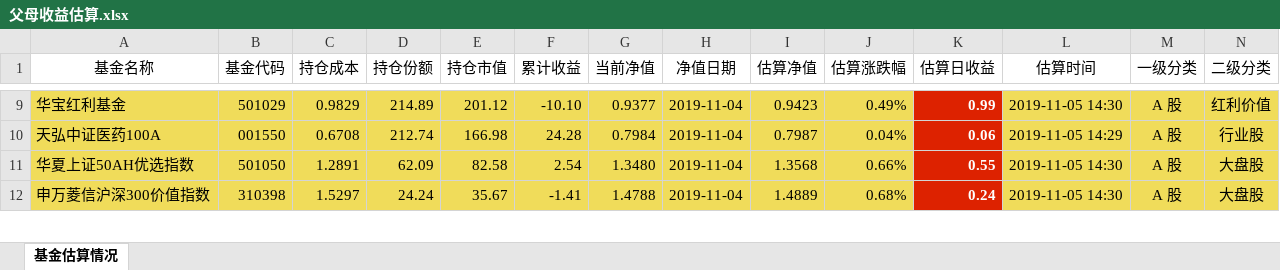
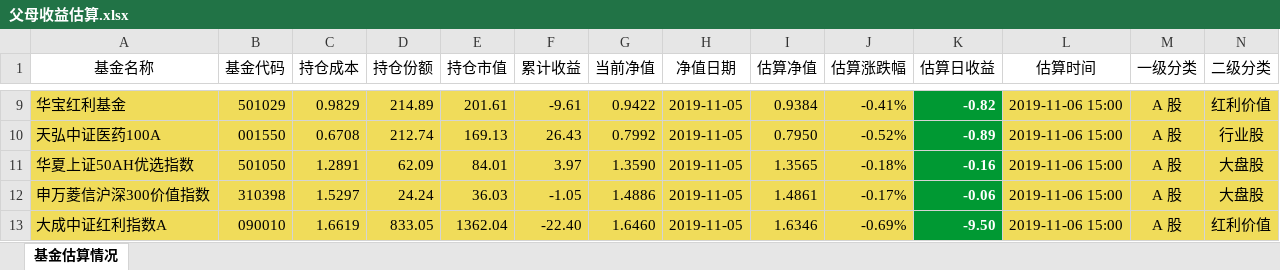
Before and after one commit to klq26/finance-data, an Excel workbook: Portfolio/scripts/output/201911/父母/父母收益估算.xlsx, sheet 基金估算情况, drawn as a sheet; only a part is shown, gaps mark what is left out; values as stored, in another font and other column widths than the file's, no borders; rows hold the shown columns only; the diff covers the shown part only; the diff names each change by its address in the sheet, - before the commit and + after, or states it on an @@ line.

```diff
--- a/Portfolio/scripts/output/201911/父母/父母收益估算.xlsx (sheet 基金估算情况)
+++ b/Portfolio/scripts/output/201911/父母/父母收益估算.xlsx (sheet 基金估算情况)
-E9 (持仓市值): 201.12
+E9 (持仓市值): 201.61
-F9 (累计收益): -10.10
+F9 (累计收益): -9.61
-G9 (当前净值): 0.9377
+G9 (当前净值): 0.9422
-H9:H12 (净值日期): 2019-11-04
+H9:H12 (净值日期): 2019-11-05
-I9 (估算净值): 0.9423
+I9 (估算净值): 0.9384
-J9 (估算涨跌幅): 0.49%
+J9 (估算涨跌幅): -0.41%
-K9 (估算日收益): 0.99
+K9 (估算日收益): -0.82
-K9:K12 fill: #DD2200
+K9:K12 fill: #009933
-L9 (估算时间): 2019-11-05 14:30
+L9 (估算时间): 2019-11-06 15:00
-E10 (持仓市值): 166.98
+E10 (持仓市值): 169.13
-F10 (累计收益): 24.28
+F10 (累计收益): 26.43
-G10 (当前净值): 0.7984
+G10 (当前净值): 0.7992
-I10 (估算净值): 0.7987
+I10 (估算净值): 0.7950
-J10 (估算涨跌幅): 0.04%
+J10 (估算涨跌幅): -0.52%
-K10 (估算日收益): 0.06
+K10 (估算日收益): -0.89
-L10 (估算时间): 2019-11-05 14:29
+L10 (估算时间): 2019-11-06 15:00
-E11 (持仓市值): 82.58
+E11 (持仓市值): 84.01
-F11 (累计收益): 2.54
+F11 (累计收益): 3.97
-G11 (当前净值): 1.3480
+G11 (当前净值): 1.3590
-I11 (估算净值): 1.3568
+I11 (估算净值): 1.3565
-J11 (估算涨跌幅): 0.66%
+J11 (估算涨跌幅): -0.18%
-K11 (估算日收益): 0.55
+K11 (估算日收益): -0.16
-L11:L12 (估算时间): 2019-11-05 14:30
+L11:L12 (估算时间): 2019-11-06 15:00
-E12 (持仓市值): 35.67
+E12 (持仓市值): 36.03
-F12 (累计收益): -1.41
+F12 (累计收益): -1.05
-G12 (当前净值): 1.4788
+G12 (当前净值): 1.4886
-I12 (估算净值): 1.4889
+I12 (估算净值): 1.4861
-J12 (估算涨跌幅): 0.68%
+J12 (估算涨跌幅): -0.17%
-K12 (估算日收益): 0.24
+K12 (估算日收益): -0.06
+row 13: 大成中证红利指数A | 090010 | 1.6619 | 833.05 | 1362.04 | -22.40 | 1.6460 | 2019-11-05 | 1.6346 | -0.69% | -9.50 | 2019-11-06 15:00 | A 股 | 红利价值
```
Also changed, not shown: 11 added rows, 12 removed rows, 237 edited cells and cell formats elsewhere in this sheet, Portfolio/scripts/output/201911/康力泉/康力泉整体收益估算.xlsx, Portfolio/scripts/output/201911/康力泉/康力泉整体资产配置.xlsx, 34 other files.
